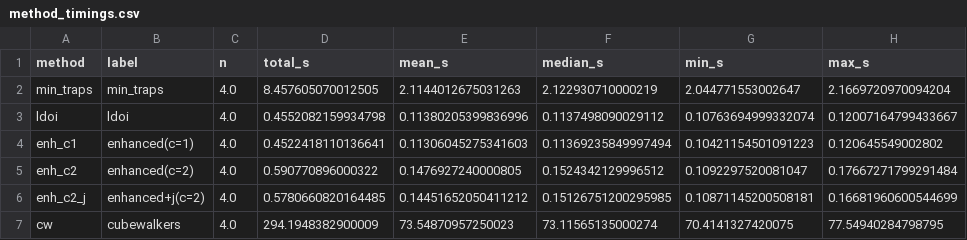
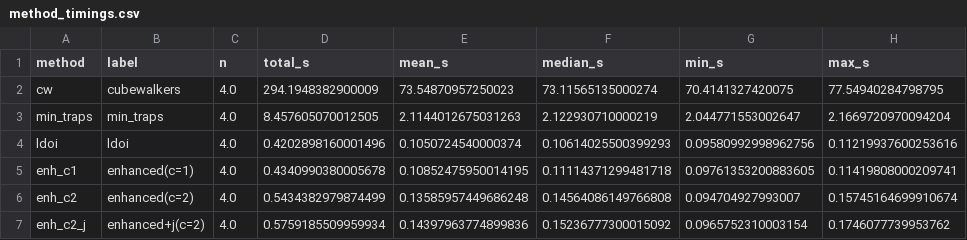
Before and after one commit to kyuhyongpark/boolmore, a CSV file: dev/logs/compare_aba_scores/B/method_timings.csv, drawn as a sheet.

```diff
--- a/dev/logs/compare_aba_scores/B/method_timings.csv
+++ b/dev/logs/compare_aba_scores/B/method_timings.csv
@@ -1,7 +1,7 @@
 method,label,n,total_s,mean_s,median_s,min_s,max_s
+cw,cubewalkers,4.0,294.1948382900009,73.54870957250023,73.11565135000274,70.4141327420075,77.54940284798795
 min_traps,min_traps,4.0,8.457605070012505,2.1144012675031263,2.122930710000219,2.044771553002647,2.1669720970094204
-ldoi,ldoi,4.0,0.4552082159934798,0.11380205399836996,0.1137498090029112,0.10763694999332074,0.12007164799433667
-enh_c1,enhanced(c=1),4.0,0.4522418110136641,0.11306045275341603,0.11369235849997494,0.10421154501091223,0.120645549002802
-enh_c2,enhanced(c=2),4.0,0.590770896000322,0.1476927240000805,0.1524342129996512,0.1092297520081047,0.17667271799291484
-enh_c2_j,enhanced+j(c=2),4.0,0.5780660820164485,0.14451652050411212,0.15126751200295985,0.10871145200508181,0.16681960600544699
-cw,cubewalkers,4.0,294.1948382900009,73.54870957250023,73.11565135000274,70.4141327420075,77.54940284798795
+ldoi,ldoi,4.0,0.4202898160001496,0.1050724540000374,0.10614025500399293,0.09580992998962756,0.11219937600253616
+enh_c1,enhanced(c=1),4.0,0.4340990380005678,0.10852475950014195,0.11114371299481718,0.09761353200883605,0.11419808000209741
+enh_c2,enhanced(c=2),4.0,0.5434382979874499,0.13585957449686248,0.14564086149766808,0.094704927993007,0.15745164699910674
+enh_c2_j,enhanced+j(c=2),4.0,0.5759185509959934,0.14397963774899836,0.15236777300015092,0.0965752310003154,0.1746077739953762
```
Also changed, not shown: dev/logs/compare_aba_scores/A/method_timings.csv, dev/logs/compare_aba_scores/A/method_timings_per_model.csv, 14 other files.
